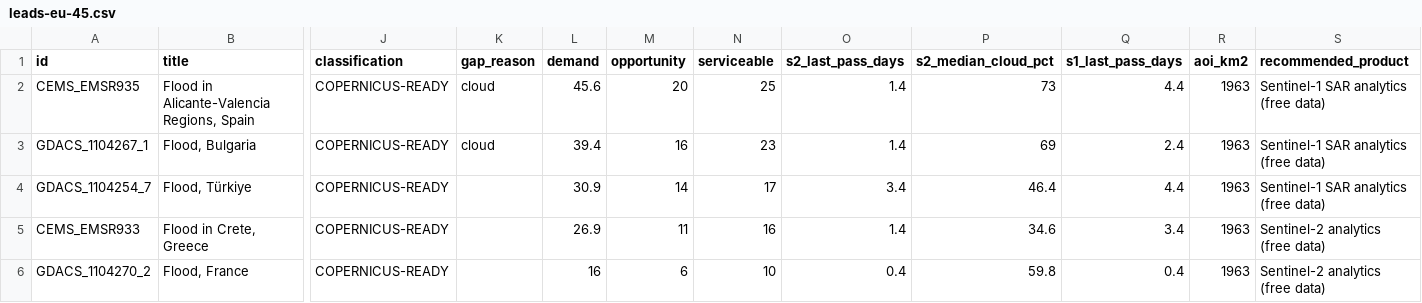
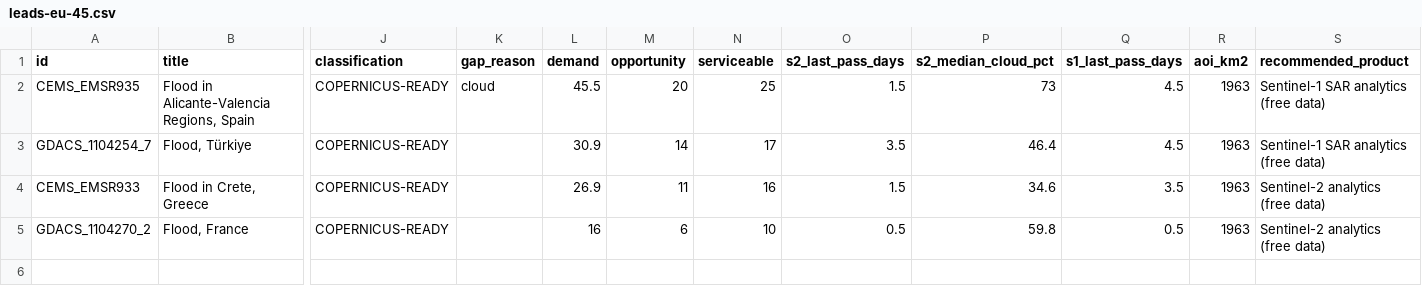
Before and after one commit to dchichorro/terrasignal, a CSV file: public/data/leads-eu-45.csv, drawn as a sheet; only a part is shown, gaps mark what is left out; removed rows and columns are numbered as before the commit, all else as after; rows hold the shown columns only; the diff names each change by its address in the sheet, - before the commit and + after, or states it on an @@ line.

```diff
--- a/public/data/leads-eu-45.csv
+++ b/public/data/leads-eu-45.csv
-L2 (demand): 45.6
+L2 (demand): 45.5
-O2 (s2_last_pass_days): 1.4
+O2 (s2_last_pass_days): 1.5
-Q2 (s1_last_pass_days): 4.4
+Q2 (s1_last_pass_days): 4.5
-row 3: GDACS_1104267_1 | Flood, Bulgaria | COPERNICUS-READY | cloud | 39.4 | 16 | 23 | 1.4 | 69 | 2.4 | 1963 | Sentinel-1 SAR analytics (free data)
-O3 (s2_last_pass_days): 3.4
+O3 (s2_last_pass_days): 3.5
-Q3 (s1_last_pass_days): 4.4
+Q3 (s1_last_pass_days): 4.5
-O4 (s2_last_pass_days): 1.4
+O4 (s2_last_pass_days): 1.5
-Q4 (s1_last_pass_days): 3.4
+Q4 (s1_last_pass_days): 3.5
-O5 (s2_last_pass_days): 0.4
+O5 (s2_last_pass_days): 0.5
-Q5 (s1_last_pass_days): 0.4
+Q5 (s1_last_pass_days): 0.5
```
Also changed, not shown: public/data/leads-eu-30.csv, public/data/leads-global-30.csv, 10 other files.
